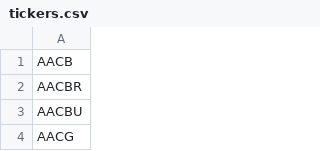
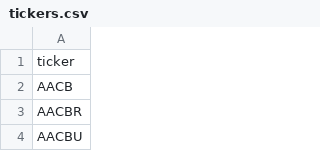
Before and after one commit to Leihan12345/sentiment-tracker, a CSV file: app/data/tickers.csv, drawn as a sheet; only a part is shown; the shorter side is filled out with more unchanged rows; the diff names each change by its address in the sheet, - before the commit and + after, or states it on an @@ line.

Commit message:
Massive overhaul: added functionality to track tickers in comments. Added method to deprecate older posts.

```diff
--- a/app/data/tickers.csv
+++ b/app/data/tickers.csv
+row 1: ticker
```
Also changed, not shown: 12 other files.
